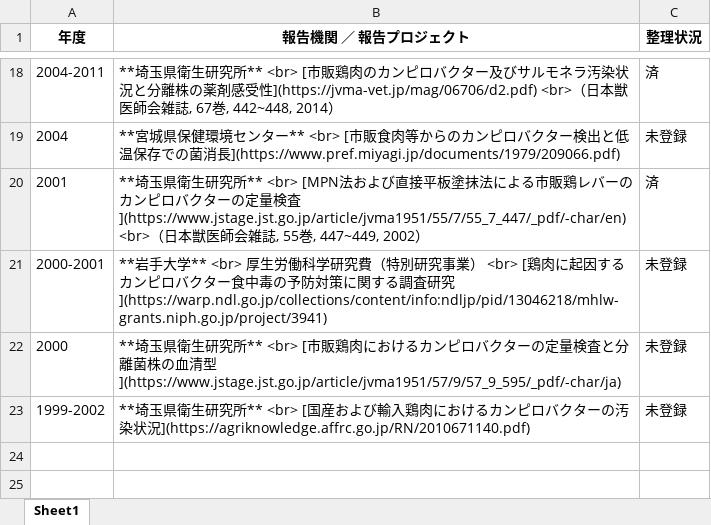
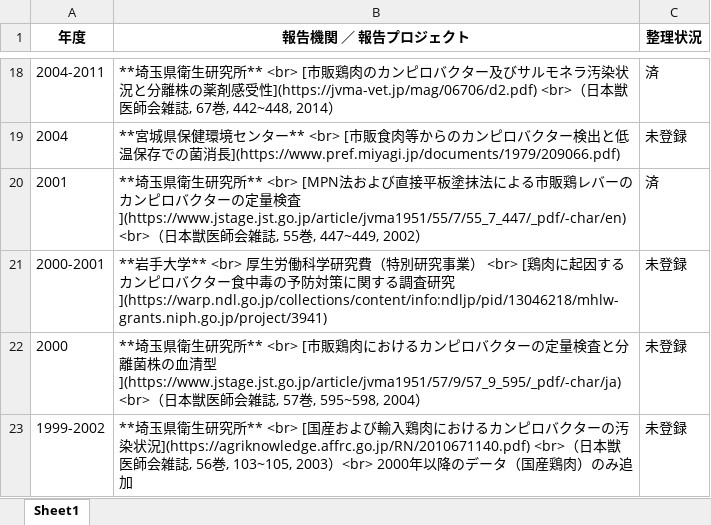
Before and after one commit to kento-koyama/food_micro_data_risk, an Excel workbook: tables/table_Campylobacter.xlsx, sheet Sheet1, drawn as a sheet; only a part is shown, gaps mark what is left out; values as stored, in another font and other column widths than the file's, no borders; the diff names each change by its address in the sheet, - before the commit and + after, or states it on an @@ line.

```diff
--- a/tables/table_Campylobacter.xlsx (sheet Sheet1)
+++ b/tables/table_Campylobacter.xlsx (sheet Sheet1)
-B22 (報告機関 ／ 報告プロジェクト): …型](https://www.jstage.jst.go.jp/article/jvma1951/57/9/57_9_595/_pdf/-char/ja)
+B22 (報告機関 ／ 報告プロジェクト): …型](https://www.jstage.jst.go.jp/article/jvma1951/57/9/57_9_595/_pdf/-char/ja) <br>（日本獣医師会雑誌, 57巻, 595~598, 2004）
-B23 (報告機関 ／ 報告プロジェクト): …況](https://agriknowledge.affrc.go.jp/RN/2010671140.pdf)
+B23 (報告機関 ／ 報告プロジェクト): …況](https://agriknowledge.affrc.go.jp/RN/2010671140.pdf) <br>（日本獣医師会雑誌, 56巻, 103~105, 2003）<br> 2000年以降のデータ（国産鶏肉）のみ追加
```
Also changed, not shown: tables/table_EHEC.xlsx, tables/table_Listeria.xlsx, 3 other files.
